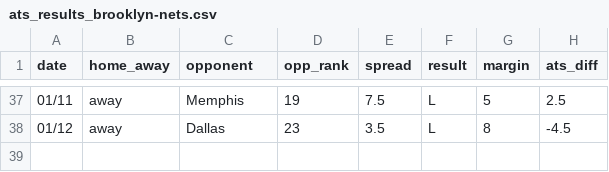
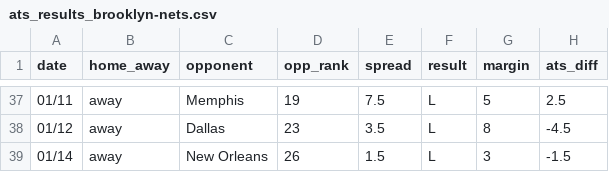
Before and after one commit to ajoros/nbabetinfo, a CSV file: ats_results_brooklyn-nets.csv, drawn as a sheet; only a part is shown, gaps mark what is left out.

```diff
--- a/ats_results_brooklyn-nets.csv
+++ b/ats_results_brooklyn-nets.csv
@@ -38 +38,2 @@ date,home_away,opponent,opp_rank,spread,result,margin,ats_diff
 01/12,away,Dallas,23,3.5,L,8,-4.5
+01/14,away,New Orleans,26,1.5,L,3,-1.5
```
Also changed, not shown: ats_results_chicago-bulls.csv, ats_results_new-orleans-pelicans.csv, 6 other files.
